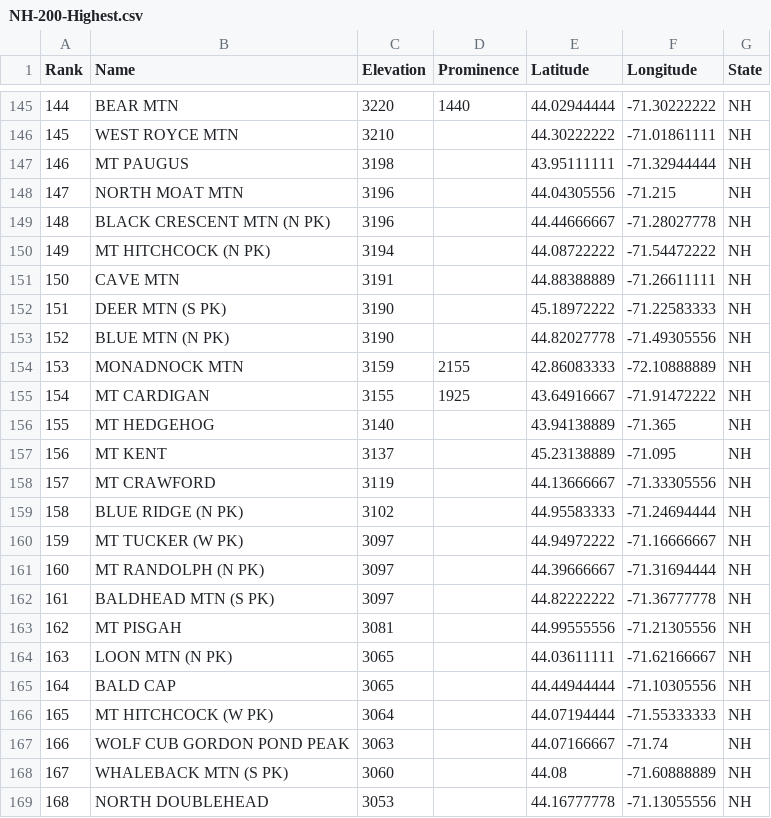
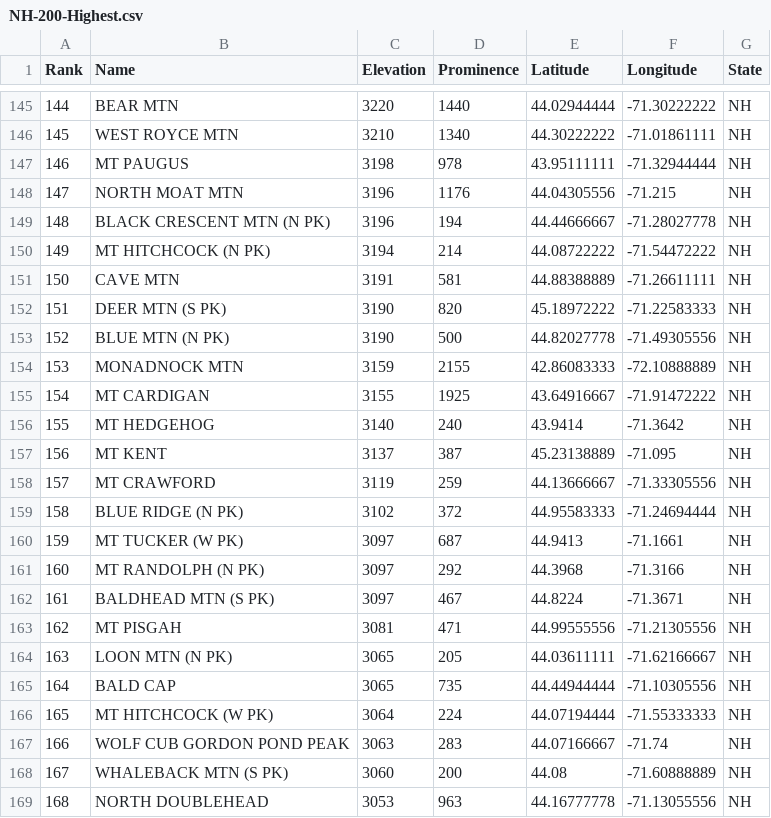
Before and after one commit to Marchowes/hikinglists, a CSV file: lists/NH/NH-200-Highest/full/NH-200-Highest.csv, drawn as a sheet; only a part is shown, gaps mark what is left out; the diff covers the shown part only.

```diff
--- a/lists/NH/NH-200-Highest/full/NH-200-Highest.csv
+++ b/lists/NH/NH-200-Highest/full/NH-200-Highest.csv
@@ -145,25 +145,25 @@ Rank,Name,Elevation,Prominence,Latitude,Longitude,State
 144,BEAR MTN,3220,1440,44.02944444,-71.30222222,NH
-145,WEST ROYCE MTN,3210,,44.30222222,-71.01861111,NH
-146,MT PAUGUS,3198,,43.95111111,-71.32944444,NH
-147,NORTH MOAT MTN,3196,,44.04305556,-71.215,NH
-148,BLACK CRESCENT MTN (N PK),3196,,44.44666667,-71.28027778,NH
-149,MT HITCHCOCK (N PK),3194,,44.08722222,-71.54472222,NH
-150,CAVE MTN,3191,,44.88388889,-71.26611111,NH
-151,DEER MTN (S PK),3190,,45.18972222,-71.22583333,NH
-152,BLUE MTN (N PK),3190,,44.82027778,-71.49305556,NH
+145,WEST ROYCE MTN,3210,1340,44.30222222,-71.01861111,NH
+146,MT PAUGUS,3198,978,43.95111111,-71.32944444,NH
+147,NORTH MOAT MTN,3196,1176,44.04305556,-71.215,NH
+148,BLACK CRESCENT MTN (N PK),3196,194,44.44666667,-71.28027778,NH
+149,MT HITCHCOCK (N PK),3194,214,44.08722222,-71.54472222,NH
+150,CAVE MTN,3191,581,44.88388889,-71.26611111,NH
+151,DEER MTN (S PK),3190,820,45.18972222,-71.22583333,NH
+152,BLUE MTN (N PK),3190,500,44.82027778,-71.49305556,NH
 153,MONADNOCK MTN,3159,2155,42.86083333,-72.10888889,NH
 154,MT CARDIGAN,3155,1925,43.64916667,-71.91472222,NH
-155,MT HEDGEHOG,3140,,43.94138889,-71.365,NH
-156,MT KENT,3137,,45.23138889,-71.095,NH
-157,MT CRAWFORD,3119,,44.13666667,-71.33305556,NH
-158,BLUE RIDGE (N PK),3102,,44.95583333,-71.24694444,NH
-159,MT TUCKER (W PK),3097,,44.94972222,-71.16666667,NH
-160,MT RANDOLPH (N PK),3097,,44.39666667,-71.31694444,NH
-161,BALDHEAD MTN (S PK),3097,,44.82222222,-71.36777778,NH
-162,MT PISGAH,3081,,44.99555556,-71.21305556,NH
-163,LOON MTN (N PK),3065,,44.03611111,-71.62166667,NH
-164,BALD CAP,3065,,44.44944444,-71.10305556,NH
-165,MT HITCHCOCK (W PK),3064,,44.07194444,-71.55333333,NH
-166,WOLF CUB GORDON POND PEAK,3063,,44.07166667,-71.74,NH
-167,WHALEBACK MTN (S PK),3060,,44.08,-71.60888889,NH
-168,NORTH DOUBLEHEAD,3053,,44.16777778,-71.13055556,NH
+155,MT HEDGEHOG,3140,240,43.9414,-71.3642,NH
+156,MT KENT,3137,387,45.23138889,-71.095,NH
+157,MT CRAWFORD,3119,259,44.13666667,-71.33305556,NH
+158,BLUE RIDGE (N PK),3102,372,44.95583333,-71.24694444,NH
+159,MT TUCKER (W PK),3097,687,44.9413,-71.1661,NH
+160,MT RANDOLPH (N PK),3097,292,44.3968,-71.3166,NH
+161,BALDHEAD MTN (S PK),3097,467,44.8224,-71.3671,NH
+162,MT PISGAH,3081,471,44.99555556,-71.21305556,NH
+163,LOON MTN (N PK),3065,205,44.03611111,-71.62166667,NH
+164,BALD CAP,3065,735,44.44944444,-71.10305556,NH
+165,MT HITCHCOCK (W PK),3064,224,44.07194444,-71.55333333,NH
+166,WOLF CUB GORDON POND PEAK,3063,283,44.07166667,-71.74,NH
+167,WHALEBACK MTN (S PK),3060,200,44.08,-71.60888889,NH
+168,NORTH DOUBLEHEAD,3053,963,44.16777778,-71.13055556,NH
```
Also changed, not shown: 131 edited cells elsewhere in this file, lists/NewEngland/NewEngland-3000-Footers/abridged/NewEngland-3000-Footers.csv, lists/NewEngland/NewEngland-3000-Footers/full/NewEngland-3000-Footers.csv, 45 other files.
